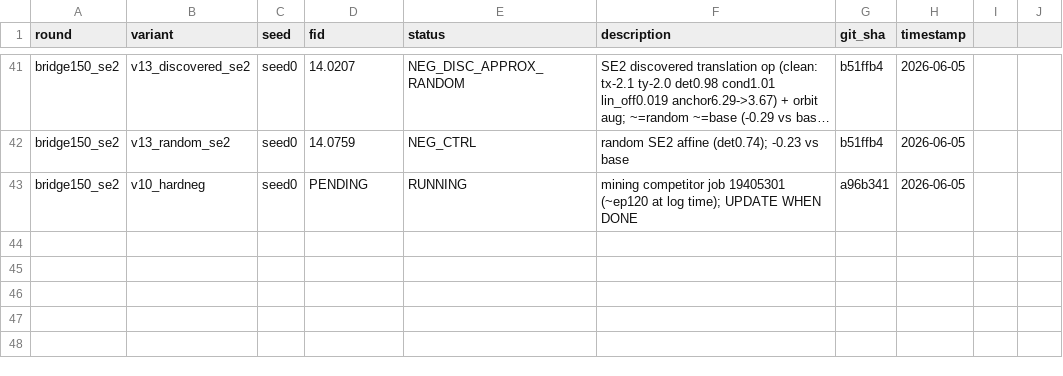
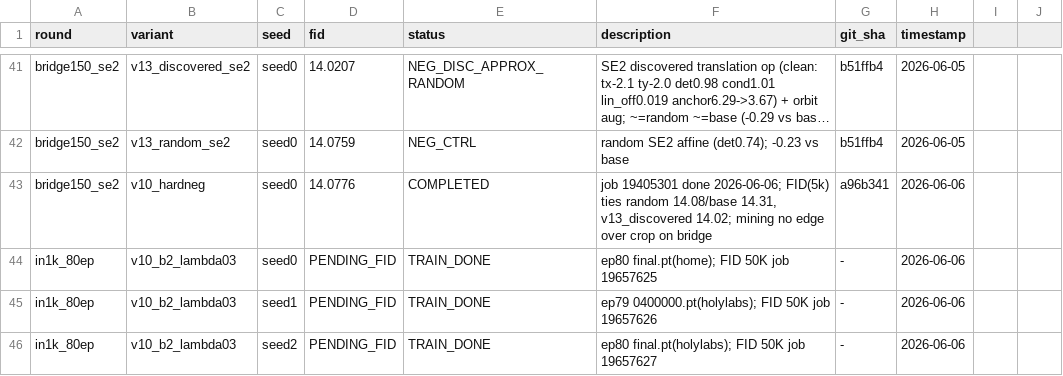
Before and after one commit to mdkrasnow/research-repo, a TSV file: projects/diff-EqM/results_variants.tsv, drawn as a sheet; only a part is shown, gaps mark what is left out; long unchanged cells end in …; the diff names each change by its address in the sheet, - before the commit and + after, or states it on an @@ line.

Commit message:
Reconcile v10 state + submit IN-1K FID eval (19657625-627)
Bridge v10_hardneg (19405301) COMPLETE: CIFAR FID(5k) 14.0776 — ties random/base, no edge over crop.
IN-1K v10 l03 3-seed TRAINS done (s0 home final, s1 holylabs ep79, s2 holylabs final); mining healthy aux/base 1.02-1.03.
Submitted 50K FID eval for all 3 v10 seeds (gd 0.003/250/cfg1.0 EqM-B/2 = trusted baseline harness).
Vanilla 3-seed BLOCKED: seed0 trusted 31.41; seeds1,2 (19051147/19399165) failed final-sync, ckpts only ep57-59.

```diff
--- a/projects/diff-EqM/results_variants.tsv
+++ b/projects/diff-EqM/results_variants.tsv
-D43 (fid): PENDING
+D43 (fid): 14.0776
-E43 (status): RUNNING
+E43 (status): COMPLETED
-F43 (description): mining competitor job 19405301 (~ep120 at log time); UPDATE WHEN DONE
+F43 (description): job 19405301 done 2026-06-06; FID(5k) ties random 14.08/base 14.31, v13_discovered 14.02; mining no edge over crop on bridge
-H43 (timestamp): 2026-06-05
+H43 (timestamp): 2026-06-06
+row 44: in1k_80ep | v10_b2_lambda03 | seed0 | PENDING_FID | TRAIN_DONE | ep80 final.pt(home); FID 50K job 19657625 | - | 2026-06-06
+row 45: in1k_80ep | v10_b2_lambda03 | seed1 | PENDING_FID | TRAIN_DONE | ep79 0400000.pt(holylabs); FID 50K job 19657626 | - | 2026-06-06
+row 46: in1k_80ep | v10_b2_lambda03 | seed2 | PENDING_FID | TRAIN_DONE | ep80 final.pt(holylabs); FID 50K job 19657627 | - | 2026-06-06
```
Also changed, not shown: 1 other file.
